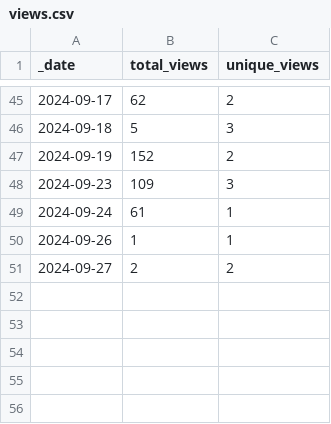
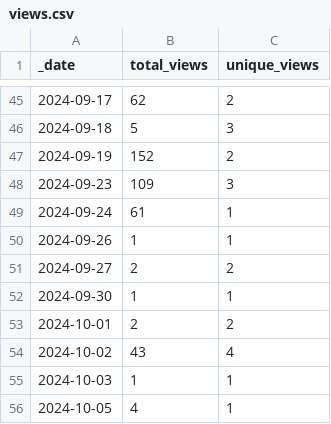
Before and after one commit to ansible-middleware/amq_streams, a CSV file: traffic/views.csv, drawn as a sheet; only a part is shown, gaps mark what is left out.

Commit message:
GitHub traffic

```diff
--- a/traffic/views.csv
+++ b/traffic/views.csv
@@ -51 +51,6 @@ _date,total_views,unique_views
 2024-09-27,2,2
+2024-09-30,1,1
+2024-10-01,2,2
+2024-10-02,43,4
+2024-10-03,1,1
+2024-10-05,4,1
```
Also changed, not shown: traffic/clones.csv, 1 other file.
